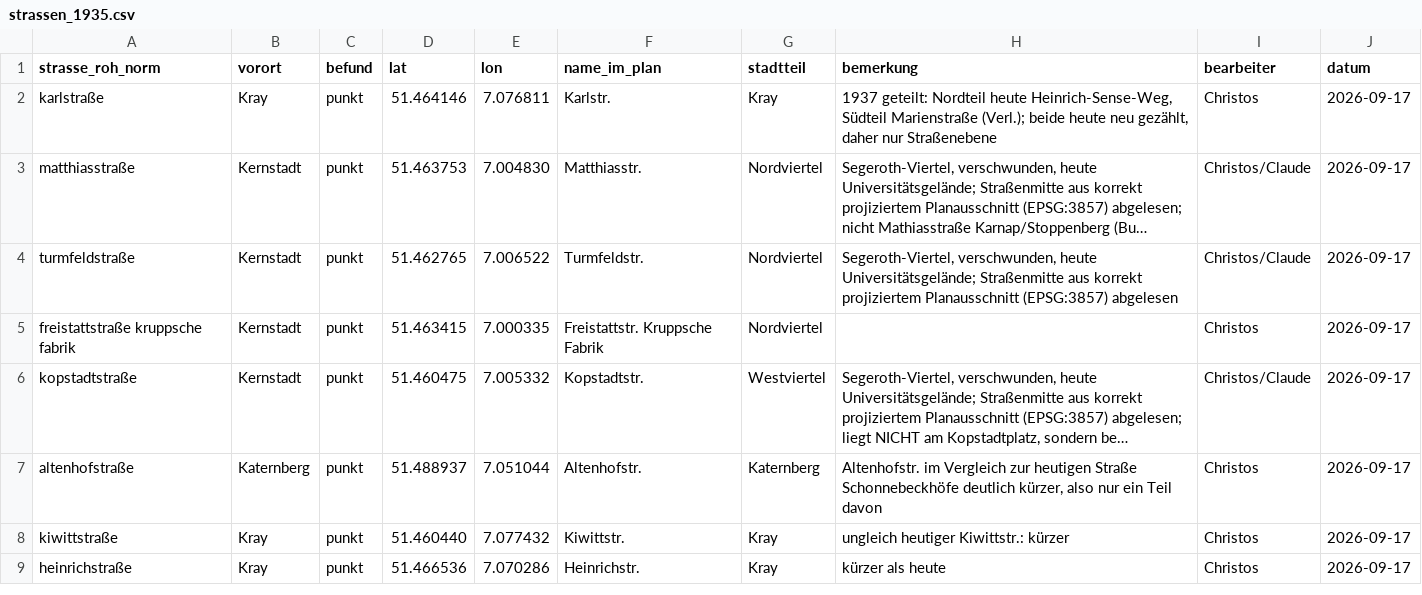
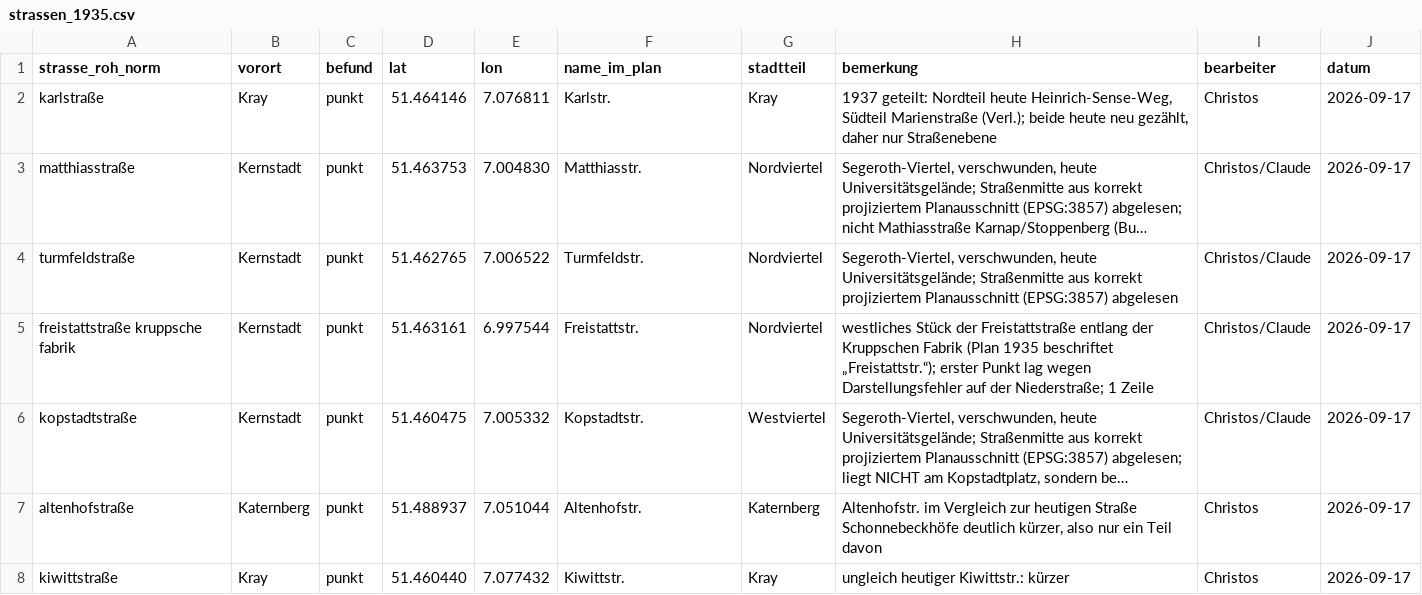
Before and after one commit to rodouc6/essener-adressbuch-1936, a CSV file: kuratierung/strassen_1935.csv, drawn as a sheet; only a part is shown; the shorter side is filled out with more unchanged rows; long unchanged cells end in …; the diff names each change by its address in the sheet, - before the commit and + after, or states it on an @@ line.

```diff
--- a/kuratierung/strassen_1935.csv
+++ b/kuratierung/strassen_1935.csv
-D5 (lat): 51.463415
+D5 (lat): 51.463161
-E5 (lon): 7.000335
+E5 (lon): 6.997544
-F5 (name_im_plan): Freistattstr. Kruppsche Fabrik
+F5 (name_im_plan): Freistattstr.
-H5 (bemerkung): (empty)
+H5 (bemerkung): westliches Stück der Freistattstraße entlang der Kruppschen Fabrik (Plan 1935 beschriftet „Freistattstr.“); erster Punkt lag wegen Darstellungsfehler auf der Niederstraße; 1 Zeile
-I5 (bearbeiter): Christos
+I5 (bearbeiter): Christos/Claude
```
